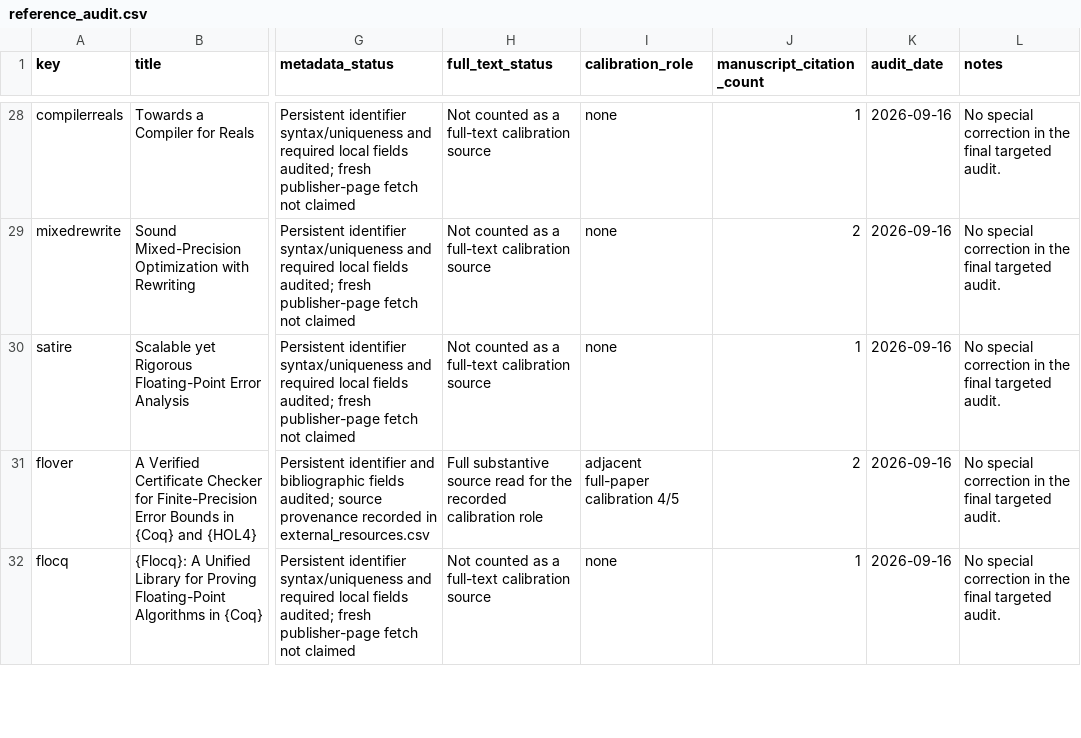
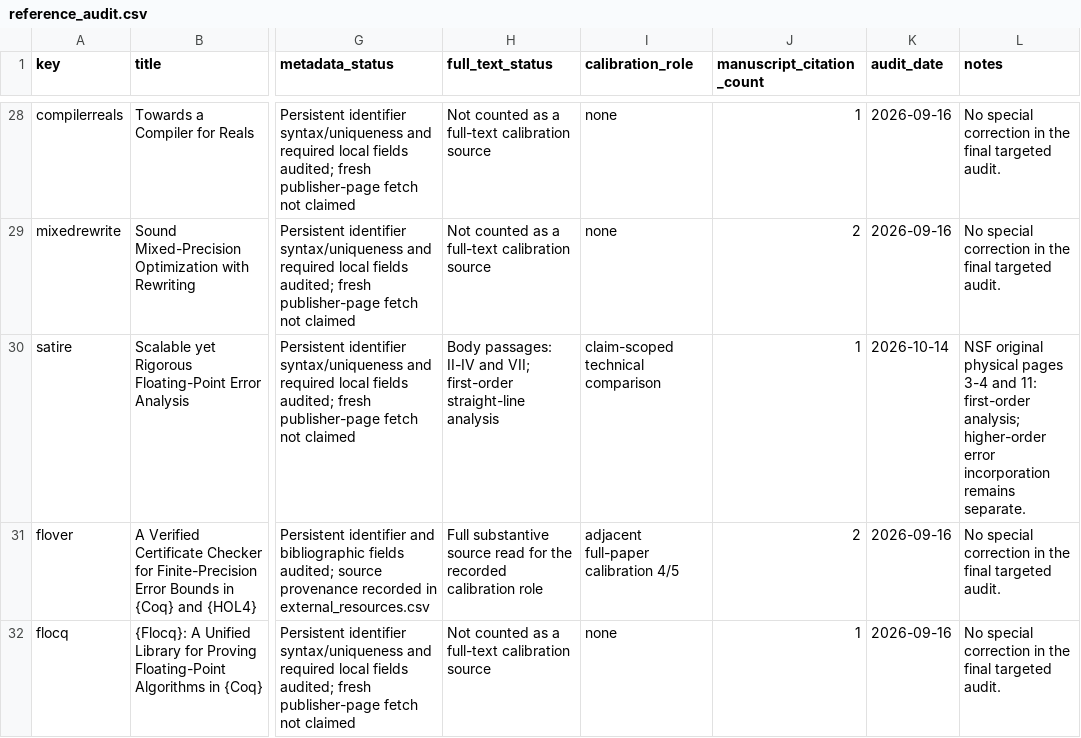
Before and after one commit to Haoyi-Zhang/DyadicBudget, a CSV file: reference_audit.csv, drawn as a sheet; only a part is shown, gaps mark what is left out; the diff names each change by its address in the sheet, - before the commit and + after, or states it on an @@ line.

Commit message:
Match SATIRE comparison to its first-order analysis

```diff
--- a/reference_audit.csv
+++ b/reference_audit.csv
-H30 (full_text_status): Not counted as a full-text calibration source
+H30 (full_text_status): Body passages: II-IV and VII; first-order straight-line analysis
-I30 (calibration_role): none
+I30 (calibration_role): claim-scoped technical comparison
-K30 (audit_date): 2026-09-16
+K30 (audit_date): 2026-10-14
-L30 (notes): No special correction in the final targeted audit.
+L30 (notes): NSF original physical pages 3-4 and 11: first-order analysis; higher-order error incorporation remains separate.
```
